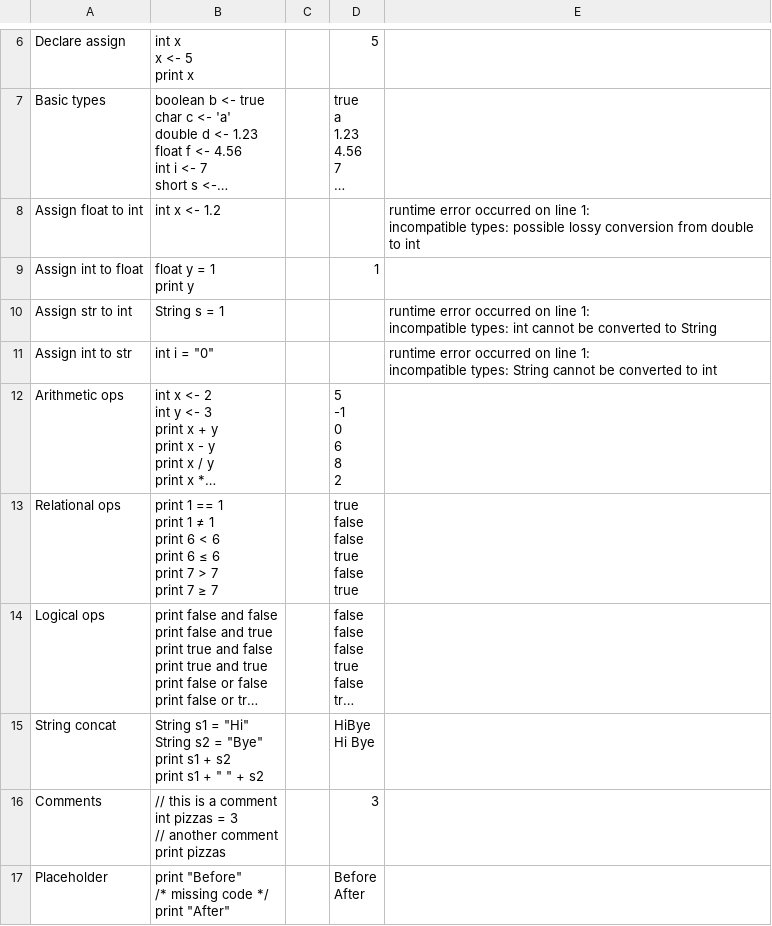
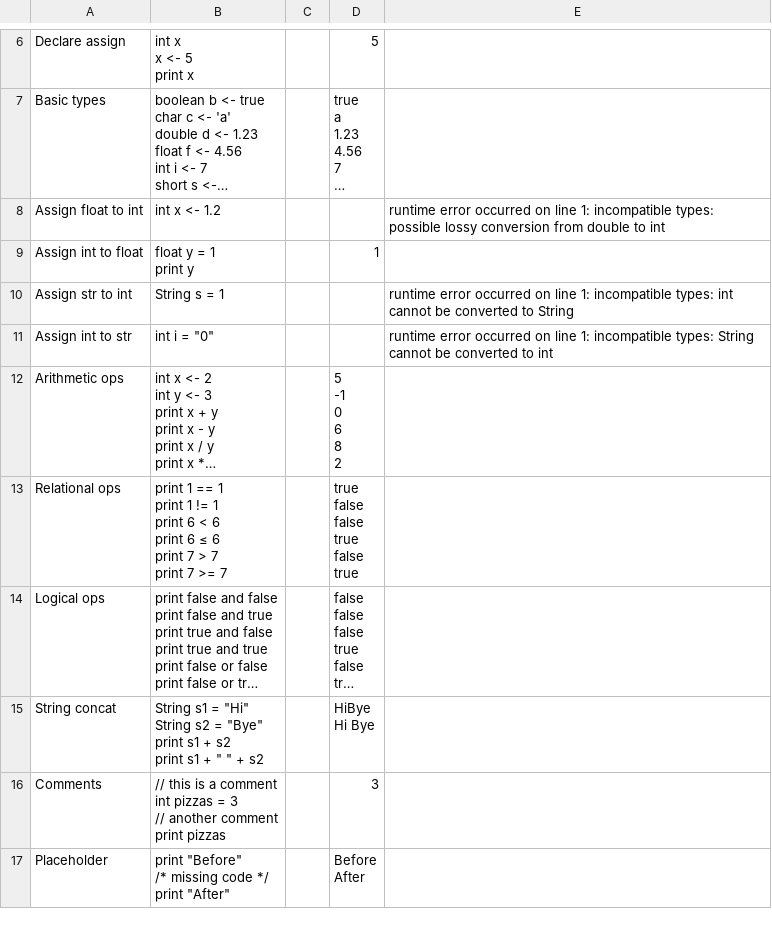
Before and after one commit to JMU-CS/praxly2, a CSV file: csv/praxly.test.csv, drawn as a sheet; only a part is shown, gaps mark what is left out; long unchanged cells end in …; ↵ is a line break in a cell; the diff names each change by its address in the sheet, - before the commit and + after, or states it on an @@ line.

Commit message:
test: selenium basics test 16/17 pass, all vite tests pass

```diff
--- a/csv/praxly.test.csv
+++ b/csv/praxly.test.csv
-E8: …to int
+E8: …to int
-E10: …to String
+E10: …to String
-E11: …to int
+E11: …to int
-B13: …print 1 ≠ 1 ↵ print 6 < 6 ↵ print 6 ≤ 6 ↵ print 7 > 7 ↵ print 7 ≥ 7
+B13: …print 1 != 1 ↵ print 6 < 6 ↵ print 6 ≤ 6 ↵ print 7 > 7 ↵ print 7 >= 7
```
Also changed, not shown: 9 other files.
